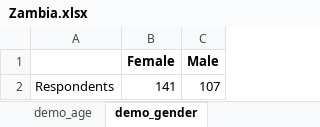
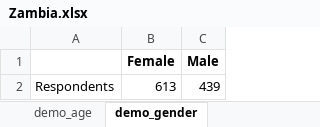
Before and after one commit to CEA-dataportal/trust-index, an Excel workbook: summary/Zambia.xlsx, sheet demo_gender, drawn as a sheet; values as stored, in another font and other column widths than the file's, no borders; the diff names each change by its address in the sheet, - before the commit and + after, or states it on an @@ line.

```diff
--- a/summary/Zambia.xlsx (sheet demo_gender)
+++ b/summary/Zambia.xlsx (sheet demo_gender)
-B2 (Female): 141
+B2 (Female): 613
-C2 (Male): 107
+C2 (Male): 439
```
Also changed, not shown: sheet weighted_scores, sheet demo_type, sheet demo_age, sheet demo_total, other sheet tabs, 1 other file.
